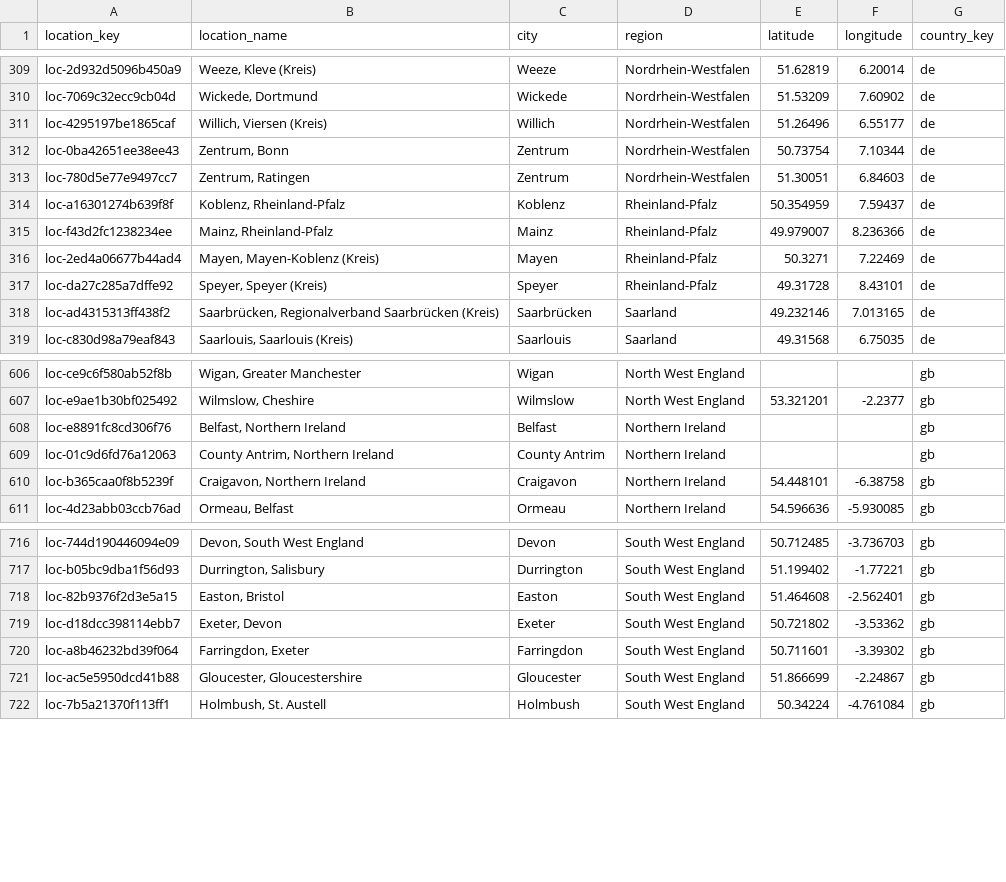
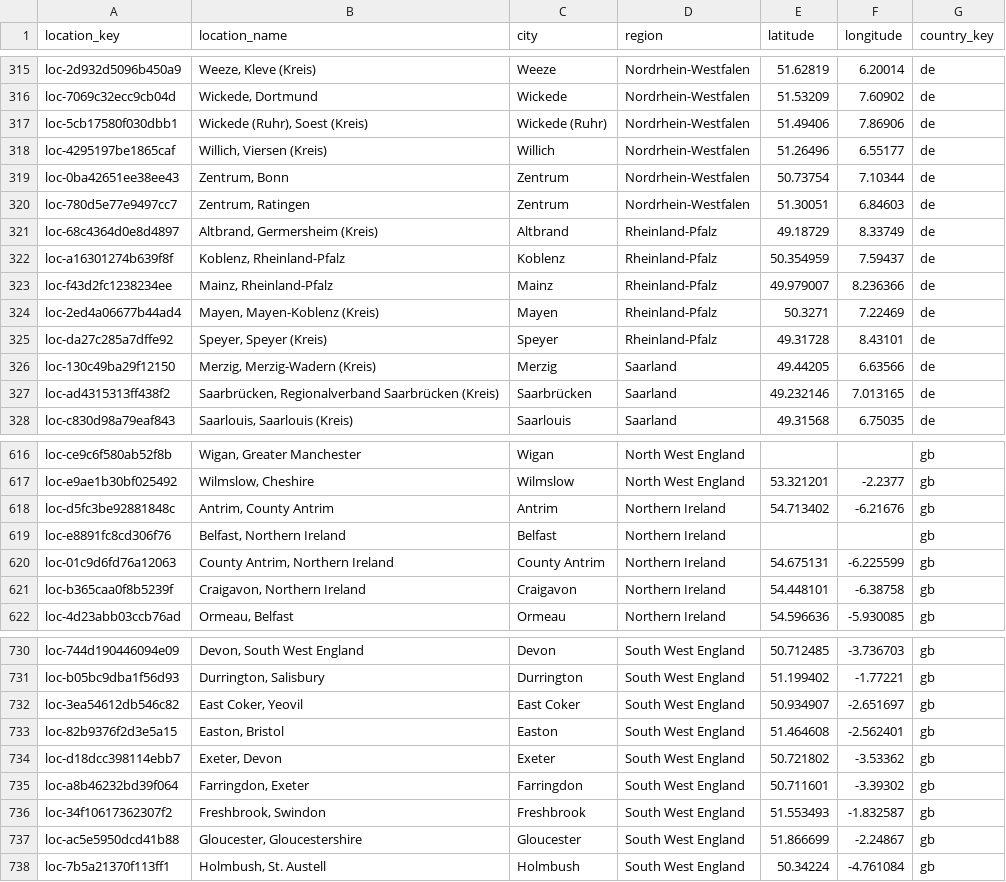
Before and after one commit to italofvaz/european-job-market-analysis, a CSV file: data/processed/dim_location.csv, drawn as a sheet; only a part is shown, gaps mark what is left out; the diff covers the shown part only.

```diff
--- a/data/processed/dim_location.csv
+++ b/data/processed/dim_location.csv
@@ -310,2 +316,3 @@ loc-2d932d5096b450a9,"Weeze, Kleve (Kreis)",Weeze,Nordrhein-Westfalen,51.62819,6
 loc-7069c32ecc9cb04d,"Wickede, Dortmund",Wickede,Nordrhein-Westfalen,51.53209,7.60902,de
+loc-5cb17580f030dbb1,"Wickede (Ruhr), Soest (Kreis)",Wickede (Ruhr),Nordrhein-Westfalen,51.49406,7.86906,de
 loc-4295197be1865caf,"Willich, Viersen (Kreis)",Willich,Nordrhein-Westfalen,51.26496,6.55177,de
@@ -313,2 +320,3 @@ loc-0ba42651ee38ee43,"Zentrum, Bonn",Zentrum,Nordrhein-Westfalen,50.73754,7.1034
 loc-780d5e77e9497cc7,"Zentrum, Ratingen",Zentrum,Nordrhein-Westfalen,51.30051,6.84603,de
+loc-68c4364d0e8d4897,"Altbrand, Germersheim (Kreis)",Altbrand,Rheinland-Pfalz,49.18729,8.33749,de
 loc-a16301274b639f8f,"Koblenz, Rheinland-Pfalz",Koblenz,Rheinland-Pfalz,50.354959,7.59437,de
@@ -317,2 +325,3 @@ loc-2ed4a06677b44ad4,"Mayen, Mayen-Koblenz (Kreis)",Mayen,Rheinland-Pfalz,50.327
 loc-da27c285a7dffe92,"Speyer, Speyer (Kreis)",Speyer,Rheinland-Pfalz,49.31728,8.43101,de
+loc-130c49ba29f12150,"Merzig, Merzig-Wadern (Kreis)",Merzig,Saarland,49.44205,6.63566,de
 loc-ad4315313ff438f2,"Saarbrücken, Regionalverband Saarbrücken (Kreis)",Saarbrücken,Saarland,49.232146,7.013165,de
@@ -607,4 +617,5 @@ loc-ce9c6f580ab52f8b,"Wigan, Greater Manchester",Wigan,North West England,,,gb
 loc-e9ae1b30bf025492,"Wilmslow, Cheshire",Wilmslow,North West England,53.321201,-2.2377,gb
+loc-d5fc3be92881848c,"Antrim, County Antrim",Antrim,Northern Ireland,54.713402,-6.21676,gb
 loc-e8891fc8cd306f76,"Belfast, Northern Ireland",Belfast,Northern Ireland,,,gb
-loc-01c9d6fd76a12063,"County Antrim, Northern Ireland",County Antrim,Northern Ireland,,,gb
+loc-01c9d6fd76a12063,"County Antrim, Northern Ireland",County Antrim,Northern Ireland,54.675131,-6.225599,gb
 loc-b365caa0f8b5239f,"Craigavon, Northern Ireland",Craigavon,Northern Ireland,54.448101,-6.38758,gb
@@ -717,2 +731,3 @@ loc-744d190446094e09,"Devon, South West England",Devon,South West England,50.712
 loc-b05bc9dba1f56d93,"Durrington, Salisbury",Durrington,South West England,51.199402,-1.77221,gb
+loc-3ea54612db546c82,"East Coker, Yeovil",East Coker,South West England,50.934907,-2.651697,gb
 loc-82b9376f2d3e5a15,"Easton, Bristol",Easton,South West England,51.464608,-2.562401,gb
@@ -720,2 +735,3 @@ loc-d18dcc398114ebb7,"Exeter, Devon",Exeter,South West England,50.721802,-3.5336
 loc-a8b46232bd39f064,"Farringdon, Exeter",Farringdon,South West England,50.711601,-3.39302,gb
+loc-34f10617362307f2,"Freshbrook, Swindon",Freshbrook,South West England,51.553493,-1.832587,gb
 loc-ac5e5950dcd41b88,"Gloucester, Gloucestershire",Gloucester,South West England,51.866699,-2.24867,gb
```
Also changed, not shown: 14 added rows and 16 edited cells elsewhere in this file, data/logs/collection_runs.csv, data/processed/bridge_job_skills.csv, 11 other files.
